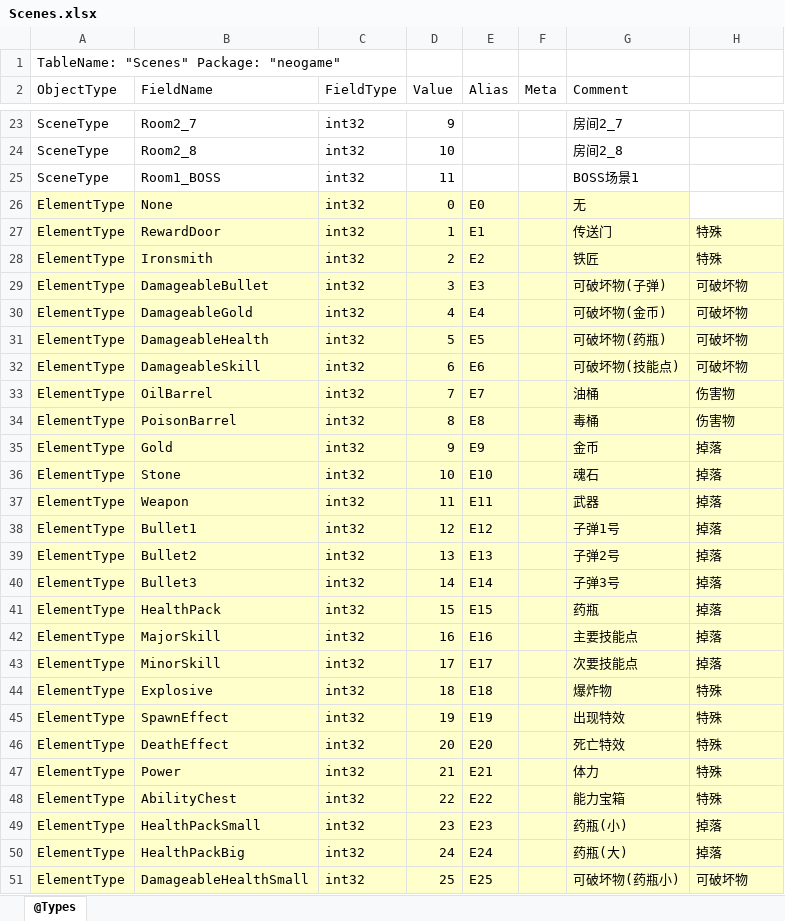
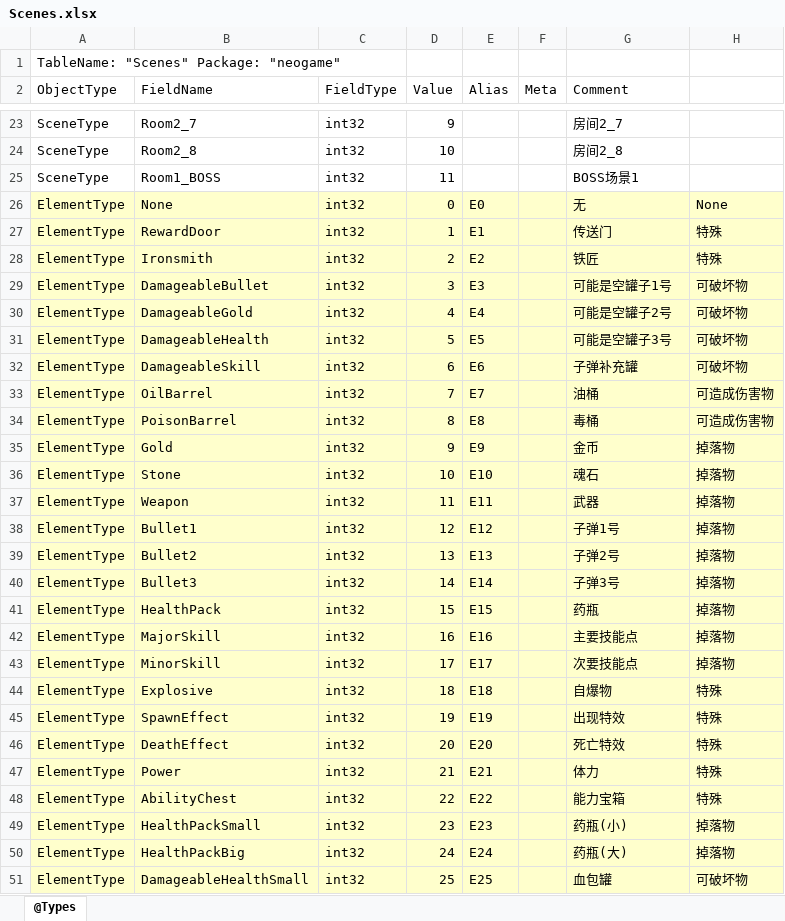
Before and after one commit to wzwqhfy/gunfire_config_table, an Excel workbook: 程序用_正式版_基础版/Scenes.xlsx, sheet @Types, drawn as a sheet; only a part is shown, gaps mark what is left out; values as stored, in another font and other column widths than the file's, no borders; the diff covers the shown part only; the diff names each change by its address in the sheet, - before the commit and + after, or states it on an @@ line.

```diff
--- a/程序用_正式版_基础版/Scenes.xlsx (sheet @Types)
+++ b/程序用_正式版_基础版/Scenes.xlsx (sheet @Types)
-H26: (empty)
+H26: None
-H26 fill: none
+H26 fill: #FFFFCC
-G29 (Comment): 可破坏物(子弹)
+G29 (Comment): 可能是空罐子1号
-G30 (Comment): 可破坏物(金币)
+G30 (Comment): 可能是空罐子2号
-G31 (Comment): 可破坏物(药瓶)
+G31 (Comment): 可能是空罐子3号
-G32 (Comment): 可破坏物(技能点)
+G32 (Comment): 子弹补充罐
-H33:H34: 伤害物
+H33:H34: 可造成伤害物
-H35:H43: 掉落
+H35:H43: 掉落物
-G44 (Comment): 爆炸物
+G44 (Comment): 自爆物
-H49:H50: 掉落
+H49:H50: 掉落物
-G51 (Comment): 可破坏物(药瓶小)
+G51 (Comment): 血包罐
```
Also changed, not shown: 5 added rows and 1 edited cell elsewhere in this sheet, 程序用_正式版_对照版/Scenes.xlsx.
